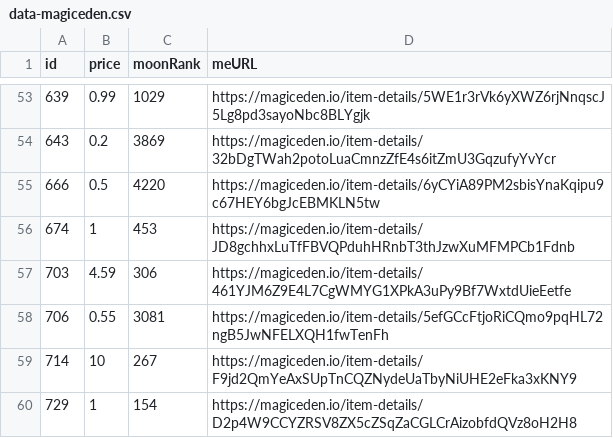
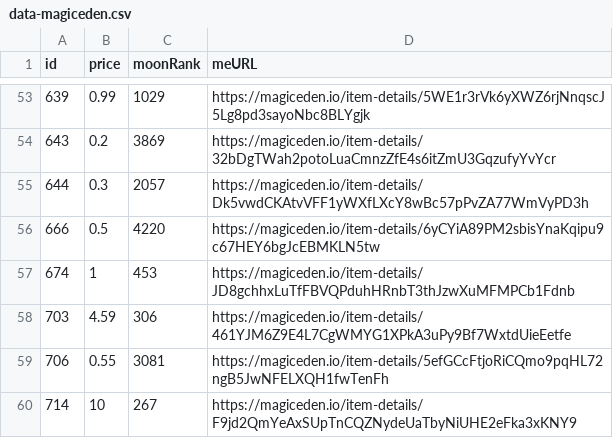
Before and after one commit to pgaspar/saibagang-monitor, a CSV file: data-magiceden.csv, drawn as a sheet; only a part is shown, gaps mark what is left out; the shorter side is filled out with more unchanged rows.

Commit message:
Flat: latest data (2021-12-26T07:45:48.154Z) {   "date": "2021-12-26T07:45:48.154Z",   "files": [     {       "name": "data-magiceden.csv",       "deltaBytes": 93,       "source": "https://api-mainnet.magiceden.io/rpc/getListedNFTsByQuery?q=%7B%22%24match%22%3A%7B%22collectionSymbol%22%3A%22saiba_gang%22%7D%2C%22%24sort%22%3A%7B%22takerAmount%22%3A1%2C%22createdAt%22%3A-1%7D%7D"     }   ] }

```diff
--- a/data-magiceden.csv
+++ b/data-magiceden.csv
@@ -54,2 +54,3 @@ id,price,moonRank,meURL
 643,0.2,3869,https://magiceden.io/item-details/32bDgTWah2potoLuaCmnzZfE4s6itZmU3GqzufyYvYcr
+644,0.3,2057,https://magiceden.io/item-details/Dk5vwdCKAtvVFF1yWXfLXcY8wBc57pPvZA77WmVyPD3h
 666,0.5,4220,https://magiceden.io/item-details/6yCYiA89PM2sbisYnaKqipu9c67HEY6bgJcEBMKLN5tw
```
